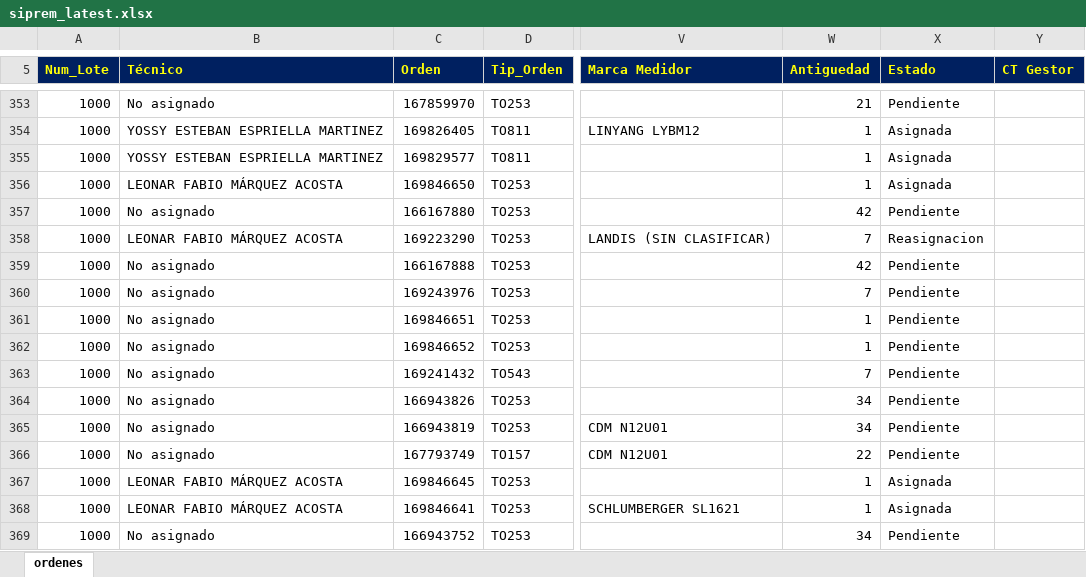
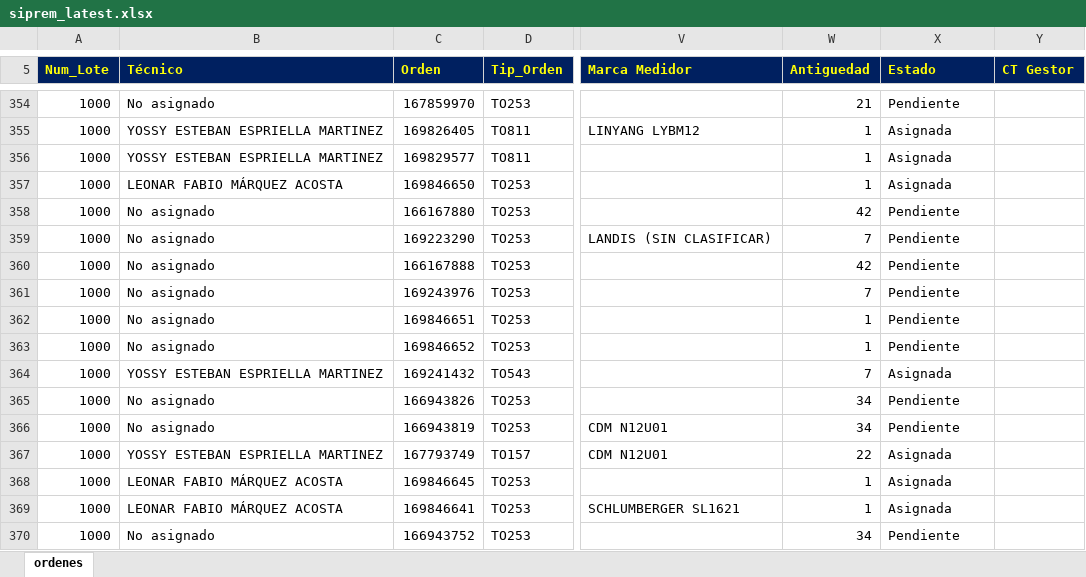
Before and after one commit to vikano27-debug/Dashboard_ING_VOA_Guajira, an Excel workbook: siprem_latest.xlsx, sheet ordenes, drawn as a sheet; only a part is shown, gaps mark what is left out; values as stored, in another font and other column widths than the file's, no borders; addresses are those after the commit; the diff covers the shown part only; the diff names each change by its address in the sheet, - before the commit and + after, or states it on an @@ line.

```diff
--- a/siprem_latest.xlsx (sheet ordenes)
+++ b/siprem_latest.xlsx (sheet ordenes)
-B359 (Técnico): LEONAR FABIO MÁRQUEZ ACOSTA
+B359 (Técnico): No asignado
-X359 (Estado): Reasignacion
+X359 (Estado): Pendiente
-B364 (Técnico): No asignado
+B364 (Técnico): YOSSY ESTEBAN ESPRIELLA MARTINEZ
-X364 (Estado): Pendiente
+X364 (Estado): Asignada
-B367 (Técnico): No asignado
+B367 (Técnico): YOSSY ESTEBAN ESPRIELLA MARTINEZ
-X367 (Estado): Pendiente
+X367 (Estado): Asignada
```
Also changed, not shown: 6 added rows, 10 removed rows and 57 edited cells elsewhere in this sheet.
